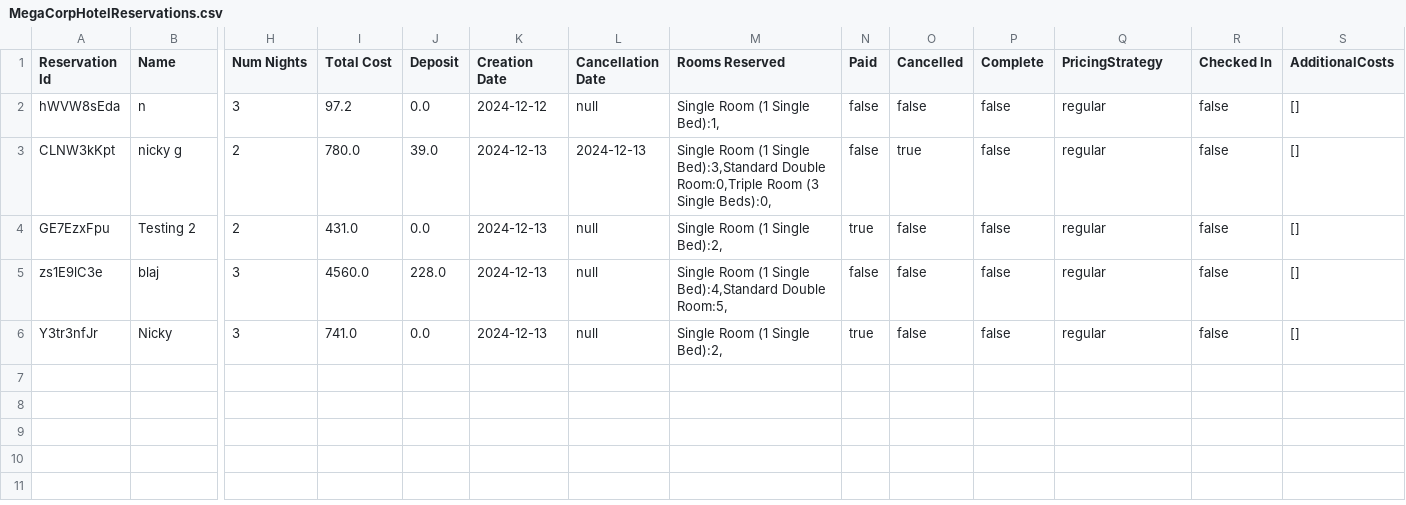
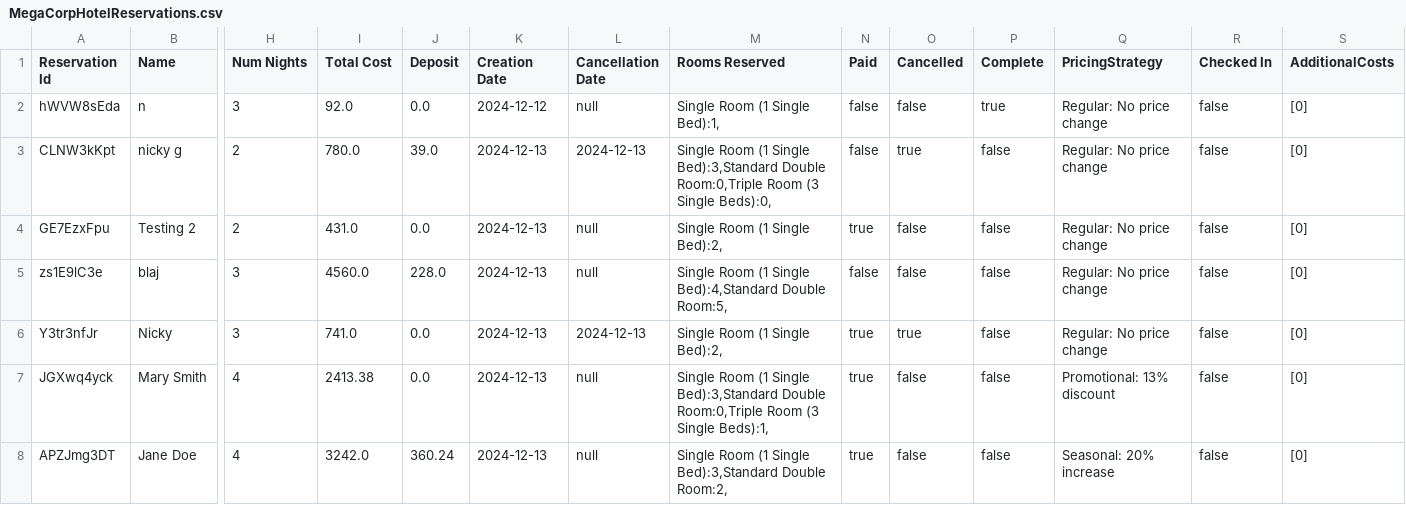
Before and after one commit to nicole-berty/HotelReservationSystem, a CSV file: src/data/MegaCorpHotelReservations.csv, drawn as a sheet; only a part is shown, gaps mark what is left out; rows hold the shown columns only; the diff names each change by its address in the sheet, - before the commit and + after, or states it on an @@ line.

Commit message:
Fix csv file errors and update info for demo. Correctly make deep copies of lists and enumMap in hotel. Fix tostring method errors resulting in incorrect format. Add null check before creating dates. Remove unused code. Fix deposit - set it after calculating total cost. Fix parsing of additional costs array. Remove redundant prints. Fix findReservation method as it was matching with any char on line not the entire reservation id.# Call toCsvString when printing hotel so it prints in correct format. Fix incorrect assignment

```diff
--- a/src/data/MegaCorpHotelReservations.csv
+++ b/src/data/MegaCorpHotelReservations.csv
-I2 (Total Cost): 97.2
+I2 (Total Cost): 92.0
-P2 (Complete): false
+P2 (Complete): true
-Q2:Q6 (PricingStrategy): regular
+Q2:Q6 (PricingStrategy): Regular: No price change
-S2:S6 (AdditionalCosts): []
+S2:S6 (AdditionalCosts): [0]
-L6 (Cancellation Date): null
+L6 (Cancellation Date): 2024-12-13
-O6 (Cancelled): false
+O6 (Cancelled): true
+row 7: JGXwq4yck | Mary Smith | 4 | 2413.38 | 0.0 | 2024-12-13 | null | Single Room (1 Single Bed):3,Standard Double Room:0,Triple Room (3 Single Beds):1, | true | false | false | Promotional: 13% discount | false | [0]
+row 8: APZJmg3DT | Jane Doe | 4 | 3242.0 | 360.24 | 2024-12-13 | null | Single Room (1 Single Bed):3,Standard Double Room:2, | true | false | false | Seasonal: 20% increase | false | [0]
```
Also changed, not shown: src/data/MegaCorpHotels.csv, src/data/ValidCredentials.csv, 6 other files.
